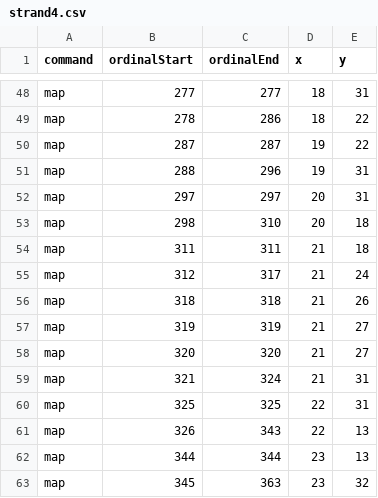
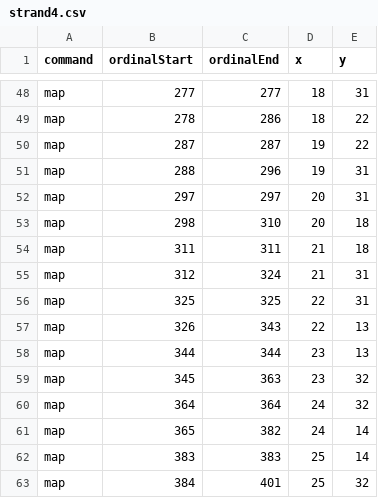
Before and after one commit to skotchvail/Love-Potion-Camp, a CSV file: Tranceporter II/Sketches/TranceporterIIProcessing/data/strand4.csv, drawn as a sheet; only a part is shown, gaps mark what is left out; the shorter side is filled out with more unchanged rows.

Commit message:
Adjusting overlaps.

```diff
--- a/Tranceporter II/Sketches/TranceporterIIProcessing/data/strand4.csv
+++ b/Tranceporter II/Sketches/TranceporterIIProcessing/data/strand4.csv
@@ -54,7 +54,3 @@ map,298,310,20,18
 map,311,311,21,18
-map,312,317,21,24
-map,318,318,21,26
-map,319,319,21,27
-map,320,320,21,27
-map,321,324,21,31
+map,312,324,21,31
 map,325,325,22,31
```
